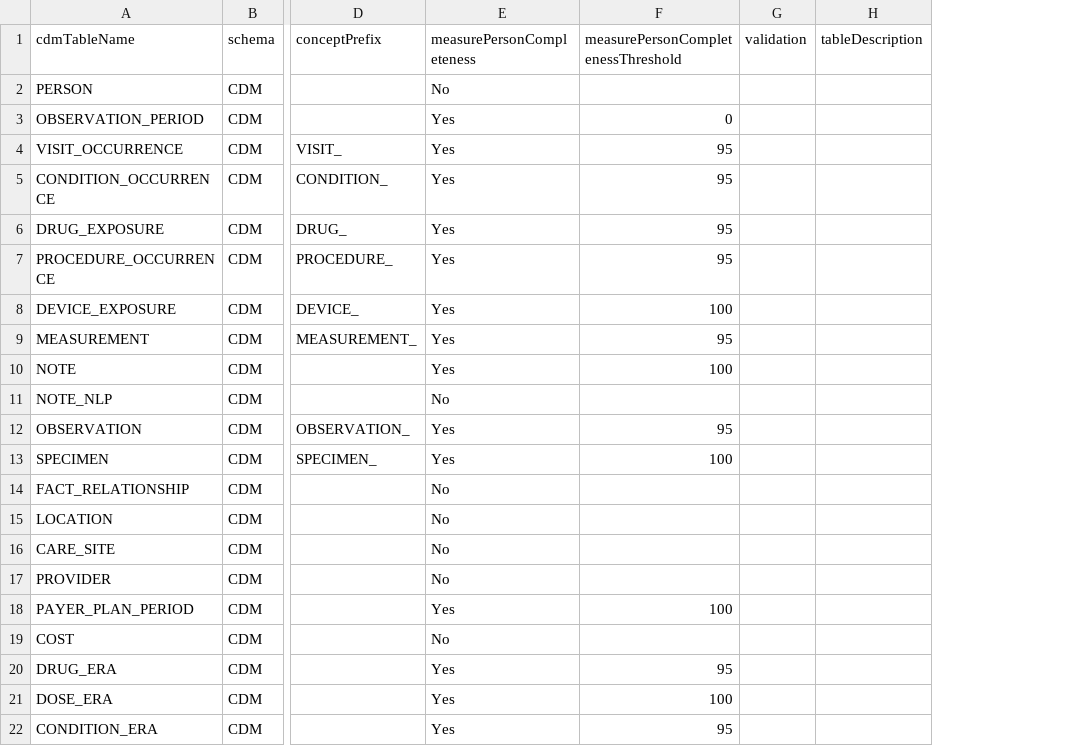
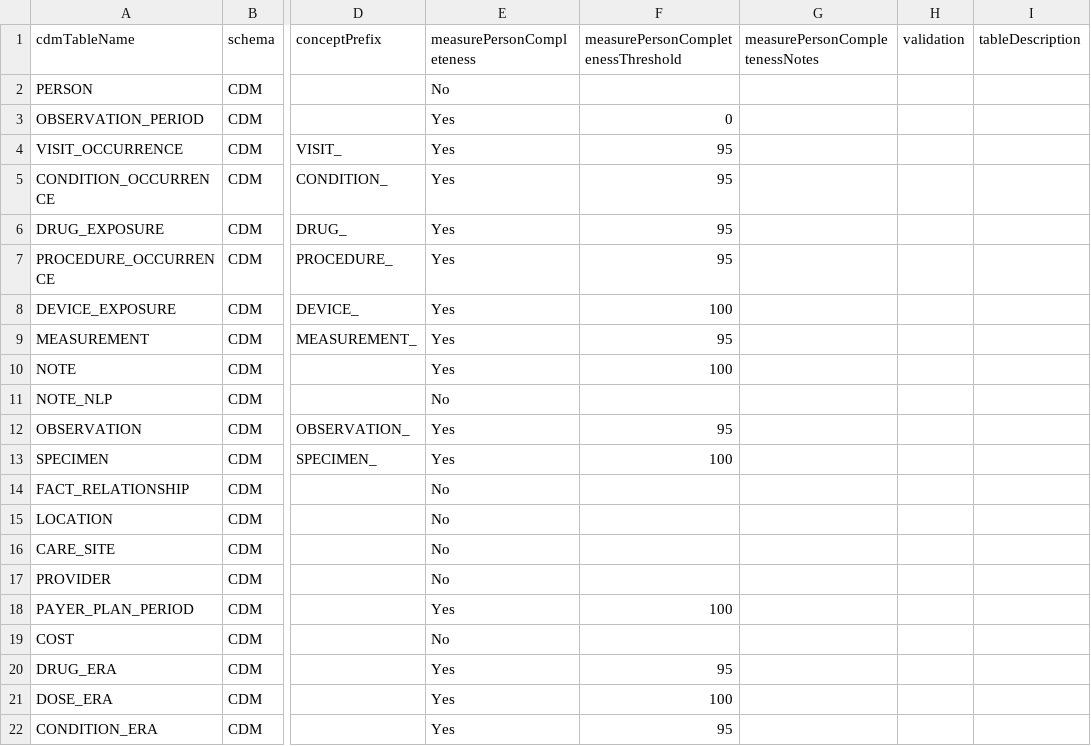
Before and after one commit to Miimansa/Miimansa-DQD, a CSV file: inst/csv/OMOP_CDMv5.2.2_Table_Level.csv, drawn as a sheet; only a part is shown, gaps mark what is left out; the diff names each change by its address in the sheet, - before the commit and + after, or states it on an @@ line.

```diff
--- a/inst/csv/OMOP_CDMv5.2.2_Table_Level.csv
+++ b/inst/csv/OMOP_CDMv5.2.2_Table_Level.csv
+column G (measurePersonCompletenessNotes), empty
```
Also changed, not shown: inst/csv/OMOP_CDMv5.2.2_Field_Level.csv, inst/csv/OMOP_CDMv5.3.1_Field_Level.csv, 7 other files.
